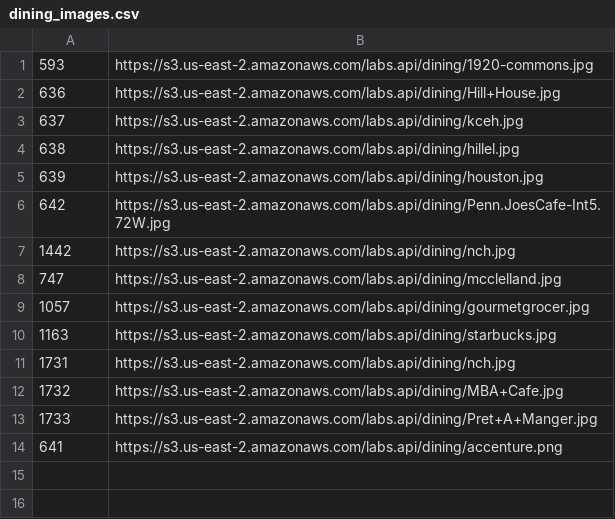
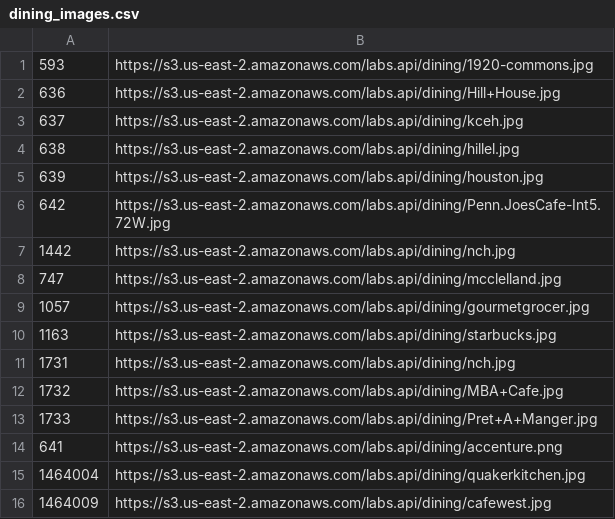
Before and after one commit to pennlabs/penn-mobile, a CSV file: backend/dining/data/dining_images.csv, drawn as a sheet.

```diff
--- a/backend/dining/data/dining_images.csv
+++ b/backend/dining/data/dining_images.csv
@@ -14 +14,3 @@
 641,https://s3.us-east-2.amazonaws.com/labs.api/dining/accenture.png
+1464004,https://s3.us-east-2.amazonaws.com/labs.api/dining/quakerkitchen.jpg
+1464009,https://s3.us-east-2.amazonaws.com/labs.api/dining/cafewest.jpg
```
Also changed, not shown: 4 other files.
